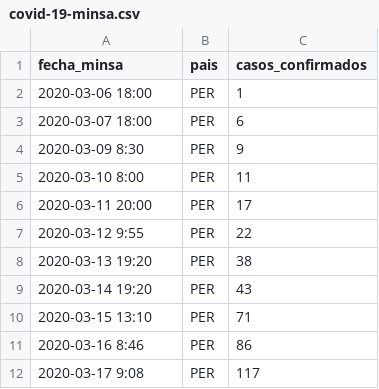
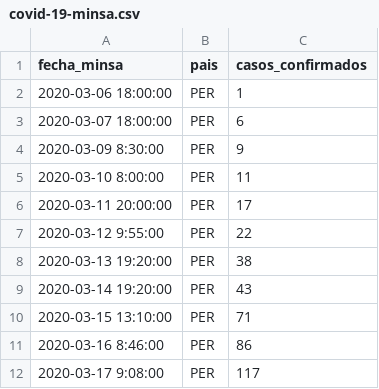
Before and after one commit to enrique21/covid-19-peru, a CSV file: covid-19-minsa.csv, drawn as a sheet.

Commit message:
Formato de fecha corregida

```diff
--- a/covid-19-minsa.csv
+++ b/covid-19-minsa.csv
@@ -1,12 +1,12 @@
 fecha_minsa,pais,casos_confirmados
-2020-03-06 18:00,PER,1
-2020-03-07 18:00,PER,6
-2020-03-09 8:30,PER,9
-2020-03-10 8:00,PER,11
-2020-03-11 20:00,PER,17
-2020-03-12 9:55,PER,22
-2020-03-13 19:20,PER,38
-2020-03-14 19:20,PER,43
-2020-03-15 13:10,PER,71
-2020-03-16 8:46,PER,86
-2020-03-17 9:08,PER,117
+2020-03-06 18:00:00,PER,1
+2020-03-07 18:00:00,PER,6
+2020-03-09 8:30:00,PER,9
+2020-03-10 8:00:00,PER,11
+2020-03-11 20:00:00,PER,17
+2020-03-12 9:55:00,PER,22
+2020-03-13 19:20:00,PER,38
+2020-03-14 19:20:00,PER,43
+2020-03-15 13:10:00,PER,71
+2020-03-16 8:46:00,PER,86
+2020-03-17 9:08:00,PER,117
```
